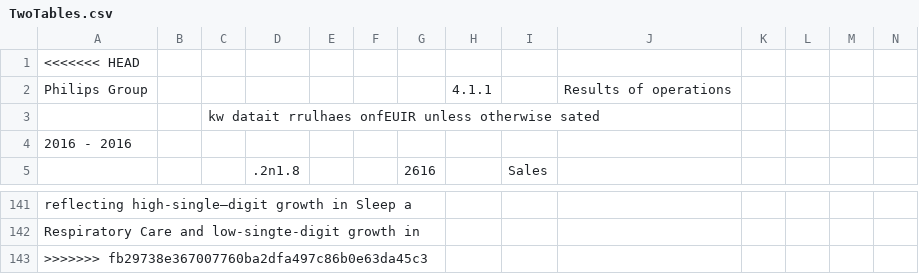
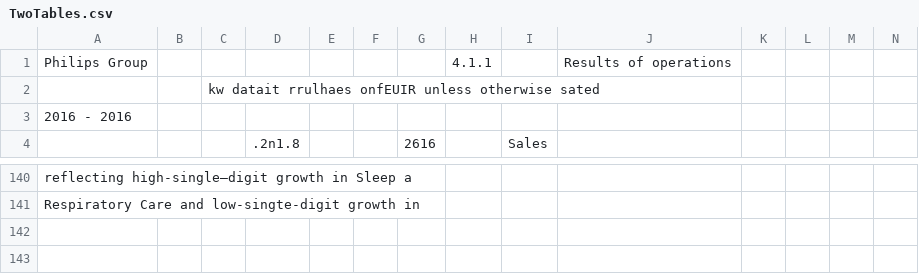
Before and after one commit to ExtractTable/compare, a CSV file: TwoTables.csv, drawn as a sheet; only a part is shown, gaps mark what is left out; rows hold the shown columns only; the diff names each change by its address in the sheet, - before the commit and + after, or states it on an @@ line.

Commit message:
Update TwoTables.csv

```diff
--- a/TwoTables.csv
+++ b/TwoTables.csv
-row 1: <<<<<<< HEAD
-row 143: >>>>>>> fb29738e367007760ba2dfa497c86b0e63da45c3
```
